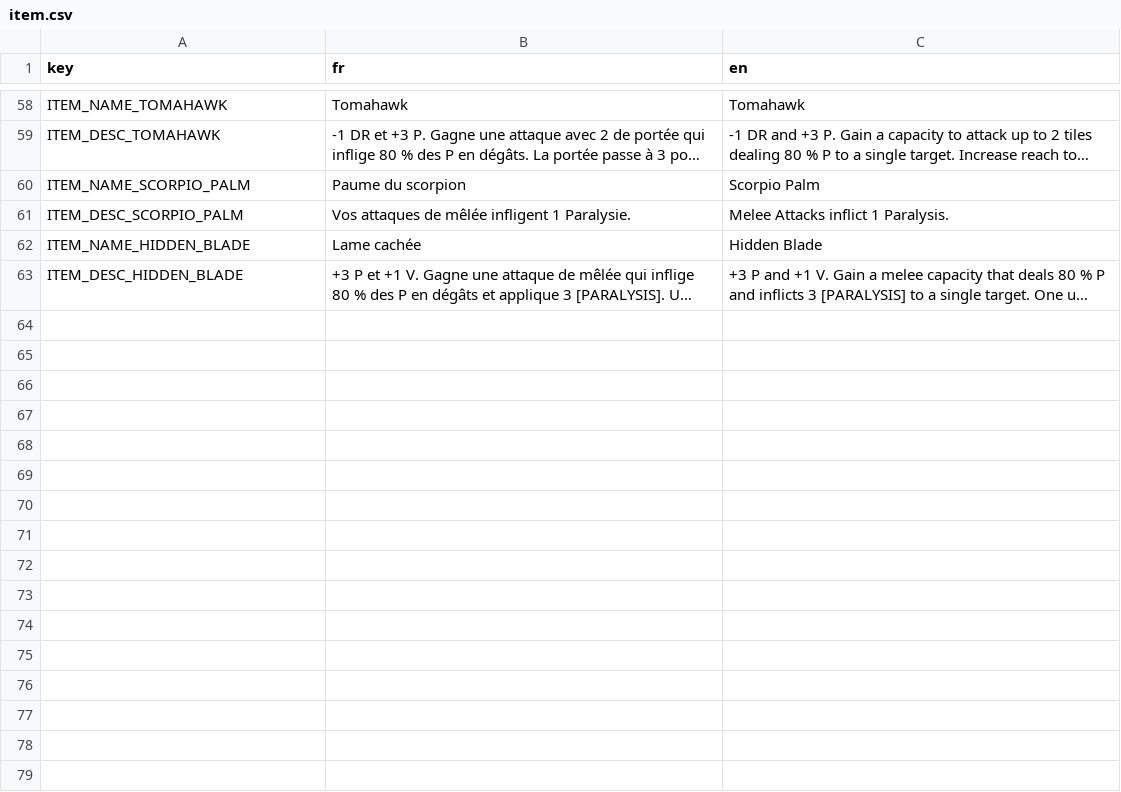
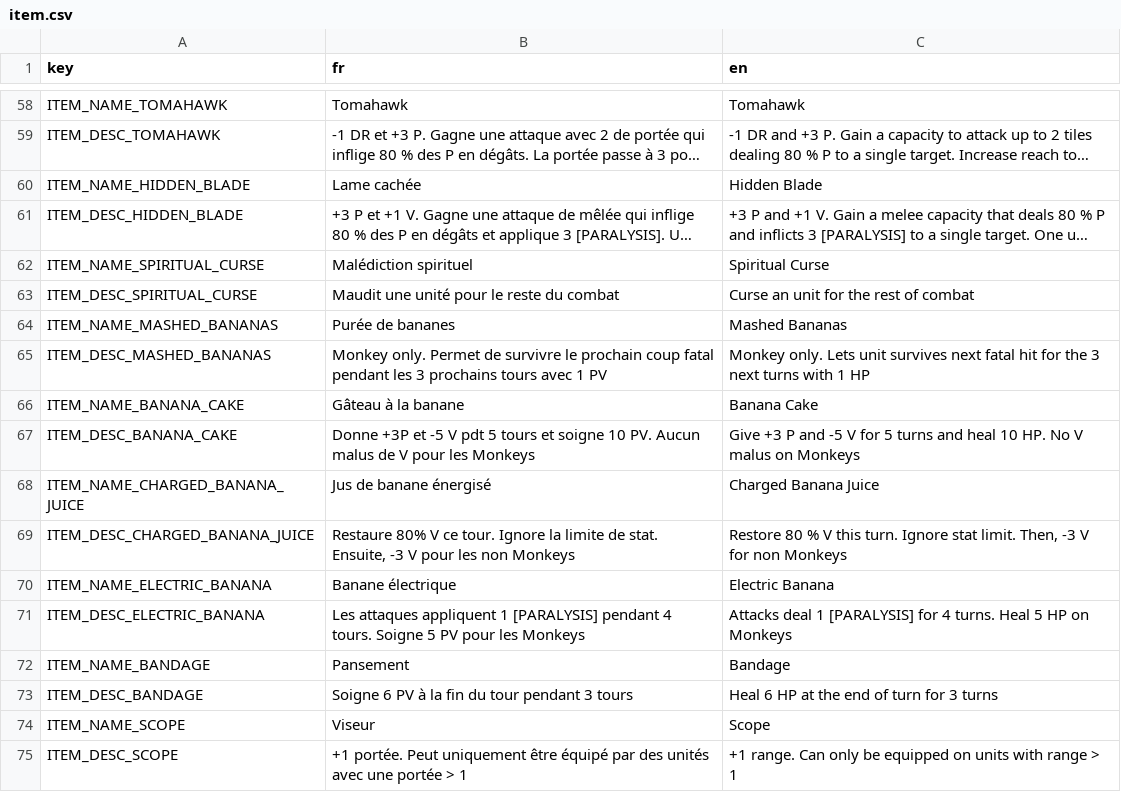
Before and after one commit to Atio3f/FightOfCities2D, a CSV file: translations/item.csv, drawn as a sheet; only a part is shown, gaps mark what is left out; long unchanged cells end in …; removed rows and columns are numbered as before the commit, all else as after; the diff names each change by its address in the sheet, - before the commit and + after, or states it on an @@ line.

Commit message:
Add 6 Items and 1 Equipment
Add 6 news items (Spiritual Curse, costs 1 orb but curse an unit all combat; BananaCake, huge heal and power but slows non Monkeys; MashedBananas, allow to survive next fatal hit for 3 turns; Bandage, heal over time; ChargedBananaJuice, restore speed to use immediatly then slows non Monkeys for rest of combat; Electric Banana, attacks inflicts paralysis stacks)
 and 1 equipment (Scope, grants +1 range on distance units)
+ Add remaining turns to translations parsing (!RT!)

```diff
--- a/translations/item.csv
+++ b/translations/item.csv
-row 60: ITEM_NAME_SCORPIO_PALM | Paume du scorpion | Scorpio Palm
-row 61: ITEM_DESC_SCORPIO_PALM | Vos attaques de mêlée infligent 1 Paralysie. | Melee Attacks inflict 1 Paralysis.
+row 62: ITEM_NAME_SPIRITUAL_CURSE | Malédiction spirituel | Spiritual Curse
+row 63: ITEM_DESC_SPIRITUAL_CURSE | Maudit une unité pour le reste du combat | Curse an unit for the rest of combat
+row 64: ITEM_NAME_MASHED_BANANAS | Purée de bananes | Mashed Bananas
+row 65: ITEM_DESC_MASHED_BANANAS | Monkey only. Permet de survivre le prochain coup fatal pendant les 3 prochains tours avec 1 PV | Monkey only. Lets unit survives next fatal hit for the 3 next turns with 1 HP
+row 66: ITEM_NAME_BANANA_CAKE | Gâteau à la banane | Banana Cake
+row 67: ITEM_DESC_BANANA_CAKE | Donne +3P et -5 V pdt 5 tours et soigne 10 PV. Aucun malus de V pour les Monkeys | Give +3 P and -5 V for 5 turns and heal 10 HP. No V malus on Monkeys
+row 68: ITEM_NAME_CHARGED_BANANA_JUICE | Jus de banane énergisé | Charged Banana Juice
+row 69: ITEM_DESC_CHARGED_BANANA_JUICE | Restaure 80% V ce tour. Ignore la limite de stat. Ensuite, -3 V pour les non Monkeys | Restore 80 % V this turn. Ignore stat limit. Then, -3 V for non Monkeys
+row 70: ITEM_NAME_ELECTRIC_BANANA | Banane électrique | Electric Banana
+row 71: ITEM_DESC_ELECTRIC_BANANA | Les attaques appliquent 1 [PARALYSIS] pendant 4 tours. Soigne 5 PV pour les Monkeys | Attacks deal 1 [PARALYSIS] for 4 turns. Heal 5 HP on Monkeys
+row 72: ITEM_NAME_BANDAGE | Pansement | Bandage
+row 73: ITEM_DESC_BANDAGE | Soigne 6 PV à la fin du tour pendant 3 tours | Heal 6 HP at the end of turn for 3 turns
+row 74: ITEM_NAME_SCOPE | Viseur | Scope
+row 75: ITEM_DESC_SCOPE | +1 portée. Peut uniquement être équipé par des unités avec une portée > 1 | +1 range. Can only be equipped on units with range > 1
```
Also changed, not shown: translations/effect.csv, 33 other files.
